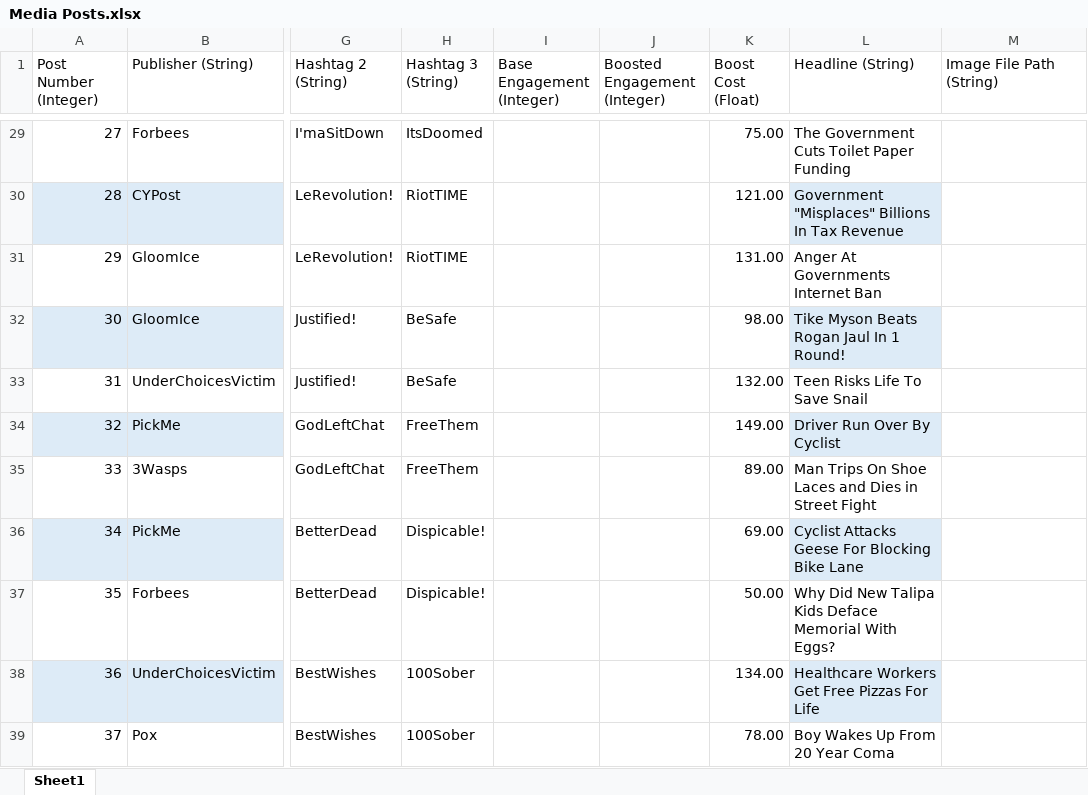
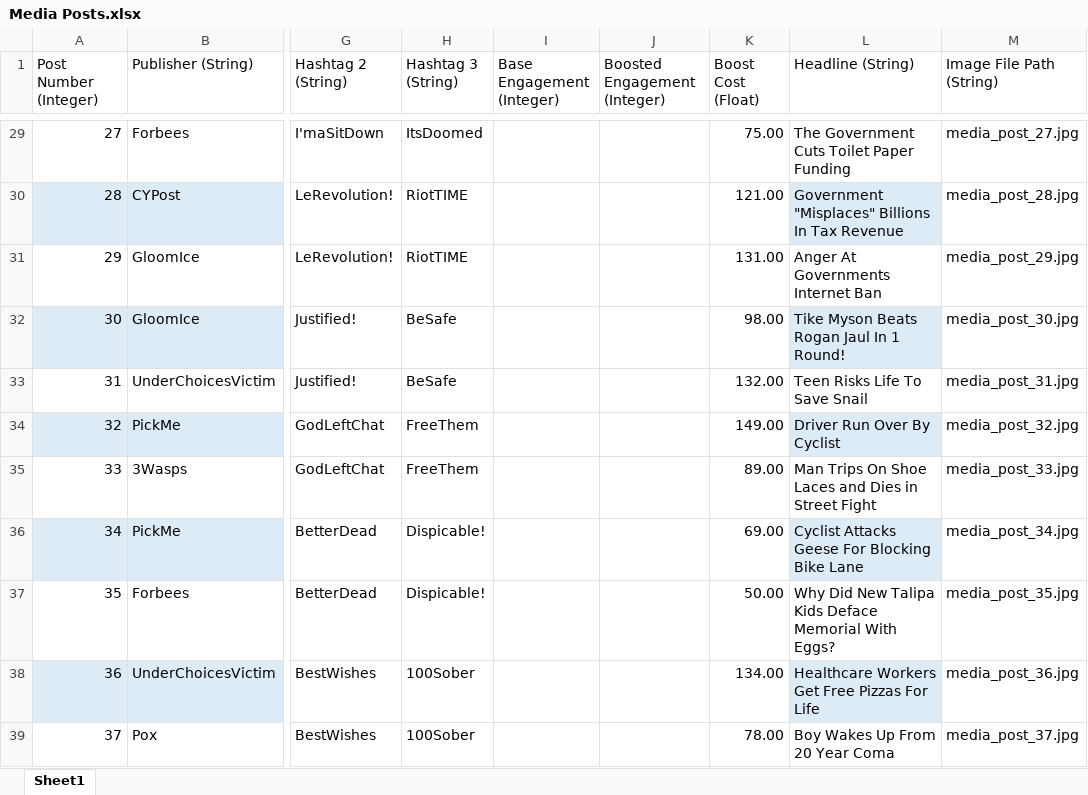
Before and after one commit to ZizoMass/UnderChoices, an Excel workbook: Source/Narrative/Media Posts.xlsx, sheet Sheet1, drawn as a sheet; only a part is shown, gaps mark what is left out; values as stored, in another font and other column widths than the file's, no borders; table styles not drawn; the diff covers the shown part only; the diff names each change by its address in the sheet, - before the commit and + after, or states it on an @@ line.

Commit message:
Post images 0-48, must break into parts because headlines aren't finalized yet

```diff
--- a/Source/Narrative/Media Posts.xlsx (sheet Sheet1)
+++ b/Source/Narrative/Media Posts.xlsx (sheet Sheet1)
-M29 (Image File Path (String)): (empty)
+M29 (Image File Path (String)): media_post_27.jpg
-M30 (Image File Path (String)): (empty)
+M30 (Image File Path (String)): media_post_28.jpg
-M31 (Image File Path (String)): (empty)
+M31 (Image File Path (String)): media_post_29.jpg
-M32 (Image File Path (String)): (empty)
+M32 (Image File Path (String)): media_post_30.jpg
-M33 (Image File Path (String)): (empty)
+M33 (Image File Path (String)): media_post_31.jpg
-M34 (Image File Path (String)): (empty)
+M34 (Image File Path (String)): media_post_32.jpg
-M35 (Image File Path (String)): (empty)
+M35 (Image File Path (String)): media_post_33.jpg
-M36 (Image File Path (String)): (empty)
+M36 (Image File Path (String)): media_post_34.jpg
-M37 (Image File Path (String)): (empty)
+M37 (Image File Path (String)): media_post_35.jpg
-M38 (Image File Path (String)): (empty)
+M38 (Image File Path (String)): media_post_36.jpg
-M39 (Image File Path (String)): (empty)
+M39 (Image File Path (String)): media_post_37.jpg
```
Also changed, not shown: 38 edited cells elsewhere in this sheet, 59 other files.
